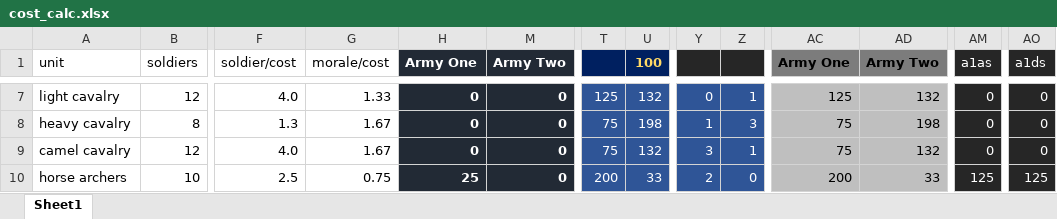
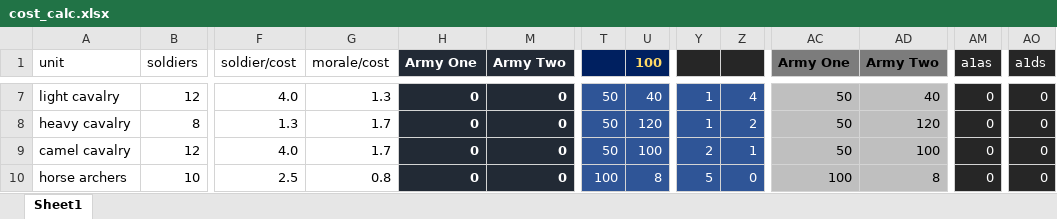
Before and after one commit to smbalf/battlesim, an Excel workbook: cost_calc.xlsx, sheet Sheet1, drawn as a sheet; only a part is shown, gaps mark what is left out; values as stored, in another font and other column widths than the file's, no borders; conditional formats and table styles not drawn; the diff covers the shown part only; the diff names each change by its address in the sheet, - before the commit and + after, or states it on an @@ line.

```diff
--- a/cost_calc.xlsx (sheet Sheet1)
+++ b/cost_calc.xlsx (sheet Sheet1)
-G7 (morale/cost): 1.33
+G7 (morale/cost): 1.3
-T7: 125
+T7: 50
-U7 (100): 132
+U7 (100): 40
-Y7: 0
+Y7: 1
-Z7: 1
+Z7: 4
-AC7 (Army One): 125
+AC7 (Army One): 50
-AD7 (Army Two): 132
+AD7 (Army Two): 40
-G8:G9 (morale/cost): 1.67
+G8:G9 (morale/cost): 1.7
-T8:T9: 75
+T8:T9: 50
-U8 (100): 198
+U8 (100): 120
-Z8: 3
+Z8: 2
-AC8:AC9 (Army One): 75
+AC8:AC9 (Army One): 50
-AD8 (Army Two): 198
+AD8 (Army Two): 120
-U9 (100): 132
+U9 (100): 100
-Y9: 3
+Y9: 2
-AD9 (Army Two): 132
+AD9 (Army Two): 100
-G10 (morale/cost): 0.75
+G10 (morale/cost): 0.8
-H10 (Army One): 25
+H10 (Army One): 0
-T10: 200
+T10: 100
-U10 (100): 33
+U10 (100): 8
-Y10: 2
+Y10: 5
-AC10 (Army One): 200
+AC10 (Army One): 100
-AD10 (Army Two): 33
+AD10 (Army Two): 8
-AM10 (a1as): 125
+AM10 (a1as): 0
-AO10 (a1ds): 125
+AO10 (a1ds): 0
```
Also changed, not shown: 4 added rows, 4 removed rows, 2 moved rows, 67 edited cells and cell formats elsewhere in this sheet, formulas that keep their value, hidden cells, 4 other files.
